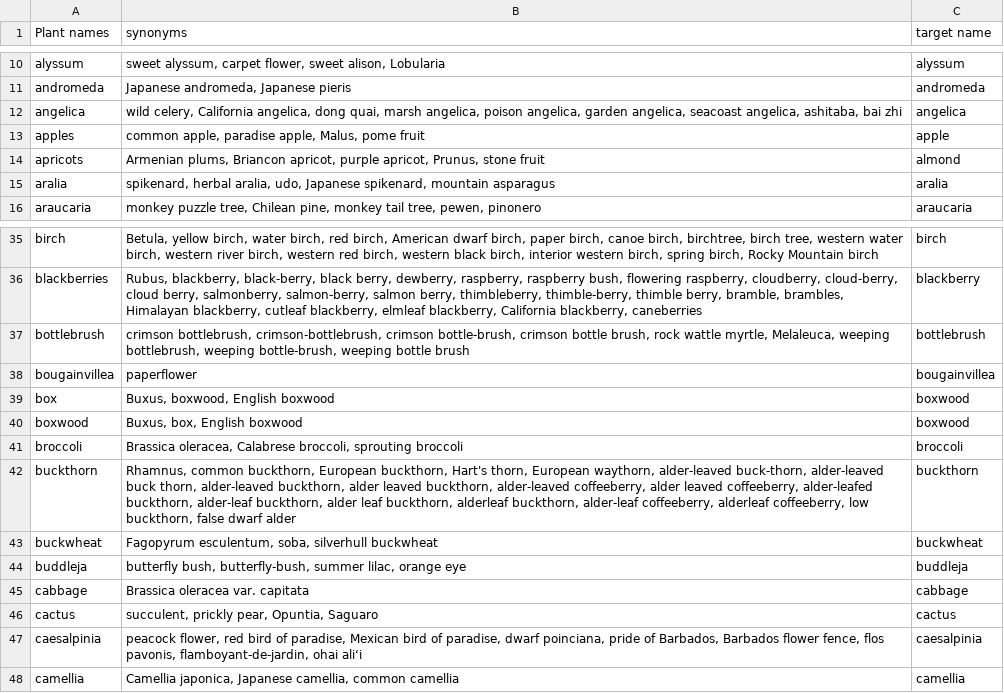
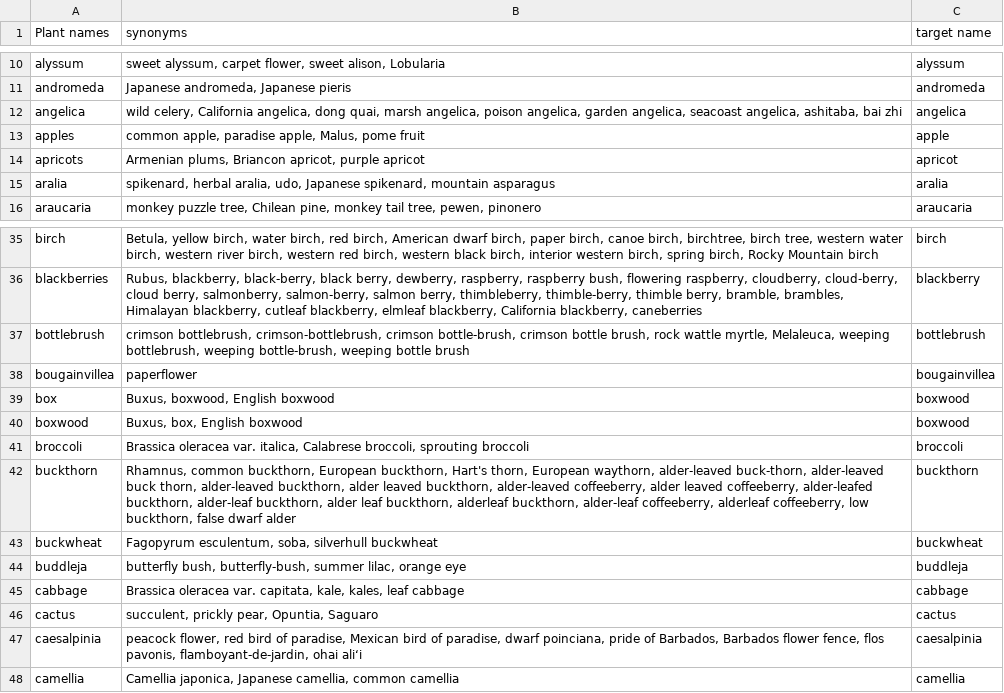
Before and after one commit to biddy1618/askchatbot, a CSV file: actions/es/scripts/synonym_list/source/Common names - Plant names.csv, drawn as a sheet; only a part is shown, gaps mark what is left out.

```diff
--- a/actions/es/scripts/synonym_list/source/Common names - Plant names.csv
+++ b/actions/es/scripts/synonym_list/source/Common names - Plant names.csv
@@ -13,3 +13,3 @@ angelica,"wild celery, California angelica, dong quai, marsh angelica, poison an
 apples,"common apple, paradise apple, Malus, pome fruit",apple
-apricots,"Armenian plums, Briancon apricot, purple apricot, Prunus, stone fruit",almond
+apricots,"Armenian plums, Briancon apricot, purple apricot",apricot
 aralia,"spikenard, herbal aralia, udo, Japanese spikenard, mountain asparagus",aralia
@@ -42,3 +42,3 @@ box,"Buxus, boxwood, English boxwood",boxwood
 boxwood,"Buxus, box, English boxwood",boxwood
-broccoli,"Brassica oleracea, Calabrese broccoli, sprouting broccoli",broccoli
+broccoli,"Brassica oleracea var. italica, Calabrese broccoli, sprouting broccoli",broccoli
 buckthorn,"Rhamnus, common buckthorn, European buckthorn, Hart's thorn, European waythorn, alder-leaved buck-thorn, alder-leaved buck thorn, alder-leaved buckthorn, alder leaved buckthorn, alder-leaved coffeeberry, alder leaved coffeeberry, alder-leafed buckthorn, alder-leaf buckthorn, alder leaf  buckthorn, alderleaf buckthorn, alder-leaf coffeeberry, alderleaf coffeeberry, low buckthorn, false dwarf alder",buckthorn
@@ -46,3 +46,3 @@ buckwheat,"Fagopyrum esculentum, soba, silverhull buckwheat",buckwheat
 buddleja,"butterfly bush, butterfly-bush, summer lilac, orange eye",buddleja
-cabbage,Brassica oleracea var. capitata,cabbage
+cabbage,"Brassica oleracea var. capitata, kale, kales, leaf cabbage",cabbage
 cactus,"succulent, prickly pear, Opuntia, Saguaro",cactus
```
Also changed, not shown: actions/es/scripts/synonym_list/source/Common names - Pest names.csv, actions/es/scripts/synonym_list/transformed/Common names - Pest names.csv, 6 other files.
